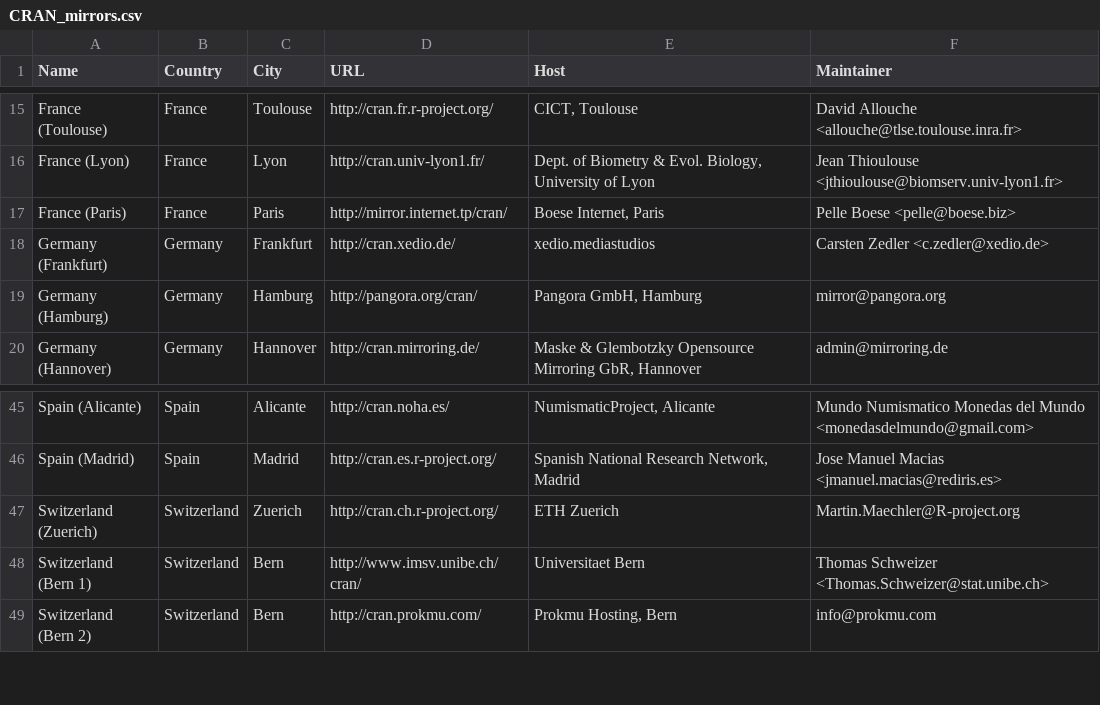
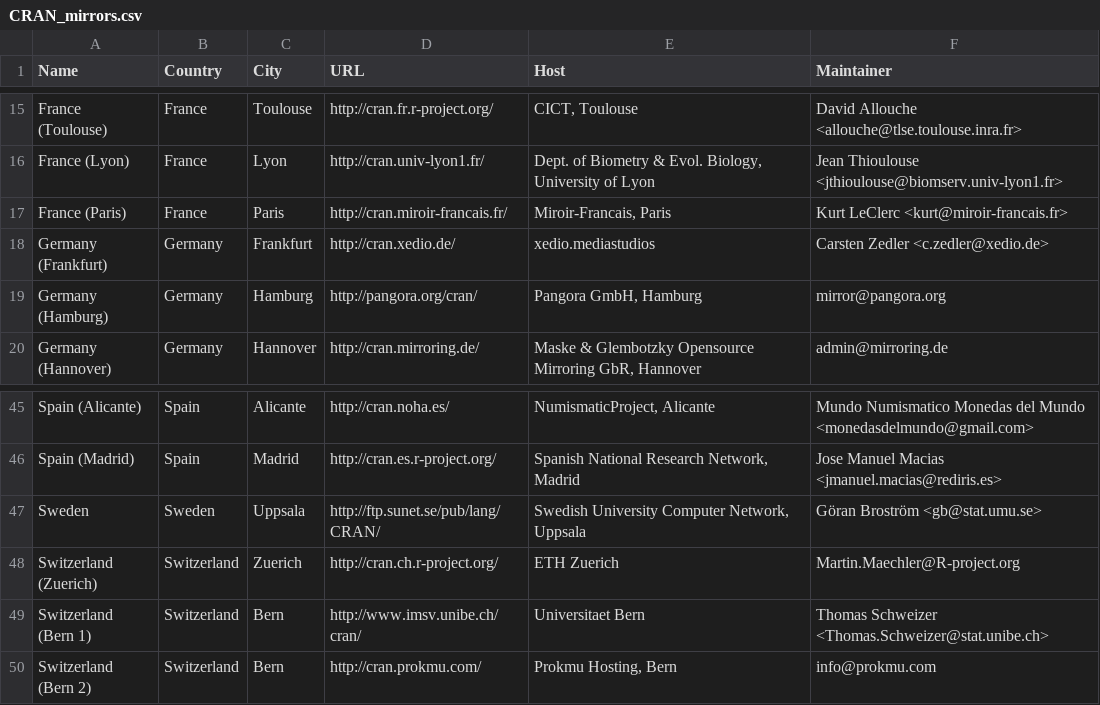
Before and after one commit to wch/r-source, a CSV file: doc/CRAN_mirrors.csv, drawn as a sheet; only a part is shown, gaps mark what is left out; the diff names each change by its address in the sheet, - before the commit and + after, or states it on an @@ line.

Commit message:
port various doc improvements from R-devel
git-svn-id: https://svn.r-project.org/R/branches/R-2-4-branch@40169 00db46b3-68df-0310-9c12-caf00c1e9a41

```diff
--- a/doc/CRAN_mirrors.csv
+++ b/doc/CRAN_mirrors.csv
-D17 (URL): http://mirror.internet.tp/cran/
+D17 (URL): http://cran.miroir-francais.fr/
-E17 (Host): Boese Internet, Paris
+E17 (Host): Miroir-Francais, Paris
-F17 (Maintainer): Pelle Boese <pelle@boese.biz>
+F17 (Maintainer): Kurt LeClerc <kurt@miroir-francais.fr>
+row 47: Sweden | Sweden | Uppsala | http://ftp.sunet.se/pub/lang/CRAN/ | Swedish University Computer Network, Uppsala | Göran Broström <gb@stat.umu.se>
```
Also changed, not shown: 9 other files.
